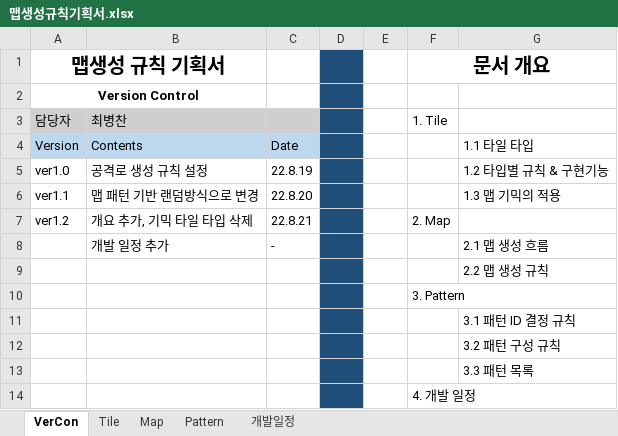
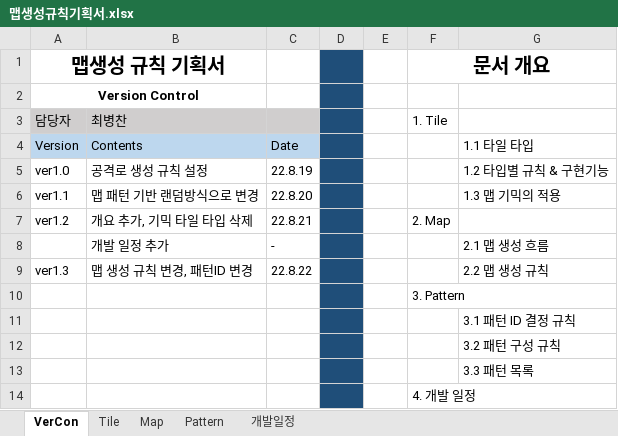
Before and after one commit to ChoWook/PlumTowerDefecne, an Excel workbook: Design/맵생성규칙기획서.xlsx, sheet VerCon, drawn as a sheet; values as stored, in another font and other column widths than the file's, no borders; removed rows and columns are numbered as before the commit, all else as after; the diff names each change by its address in the sheet, - before the commit and + after, or states it on an @@ line.

```diff
--- a/Design/맵생성규칙기획서.xlsx (sheet VerCon)
+++ b/Design/맵생성규칙기획서.xlsx (sheet VerCon)
-row 9:  |  |  |  |  |  | 2.2 맵 생성 규칙
+row 9: ver1.3 | 맵 생성 규칙 변경, 패턴ID 변경 | 22.8.22 |  |  |  | 2.2 맵 생성 규칙
```
Also changed, not shown: sheet Pattern, sheet Map, sheet Tile, charts or pictures.
